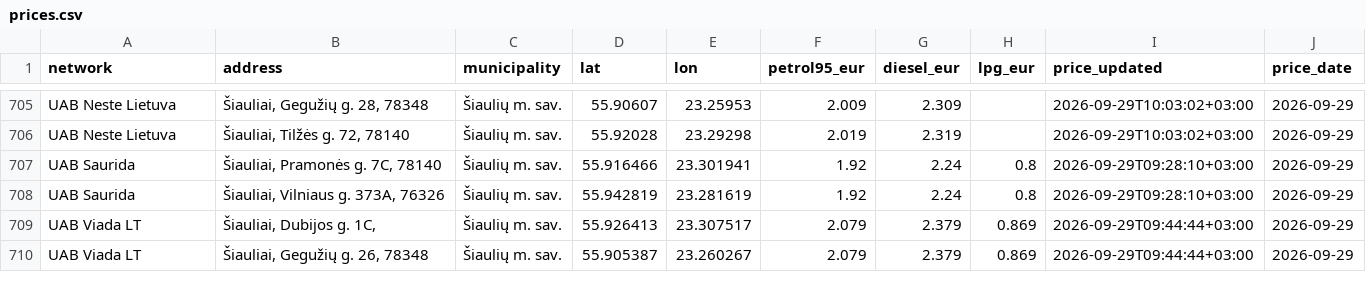
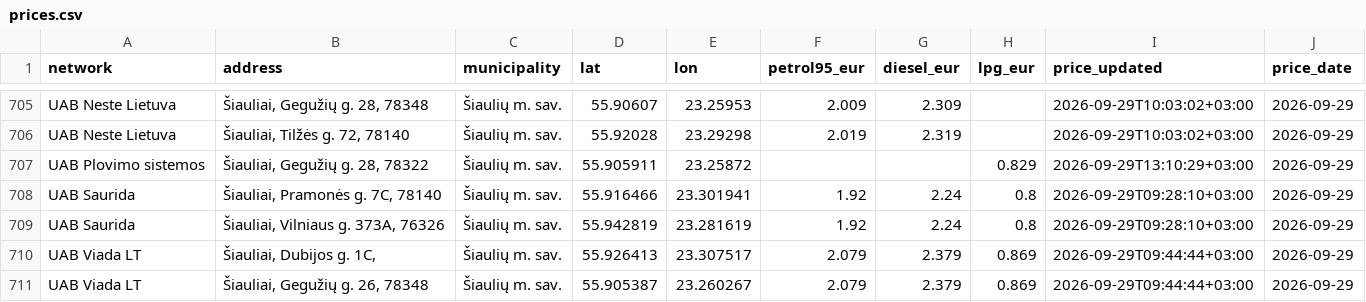
Before and after one commit to linciuz/Kuro-kainos-Lietuvoje, a CSV file: api/prices.csv, drawn as a sheet; only a part is shown, gaps mark what is left out.

```diff
--- a/api/prices.csv
+++ b/api/prices.csv
@@ -706,2 +706,3 @@ UAB Neste Lietuva,"Šiauliai, Gegužių g. 28, 78348",Šiaulių m. sav.,55.90607
 UAB Neste Lietuva,"Šiauliai, Tilžės g. 72, 78140",Šiaulių m. sav.,55.92028,23.29298,2.019,2.319,,2026-09-29T10:03:02+03:00,2026-09-29
+UAB Plovimo sistemos,"Šiauliai, Gegužių g. 28, 78322",Šiaulių m. sav.,55.905911,23.25872,,,0.829,2026-09-29T13:10:29+03:00,2026-09-29
 UAB Saurida,"Šiauliai, Pramonės g. 7C, 78140",Šiaulių m. sav.,55.916466,23.301941,1.92,2.24,0.8,2026-09-29T09:28:10+03:00,2026-09-29
```
Also changed, not shown: 13 other files.
